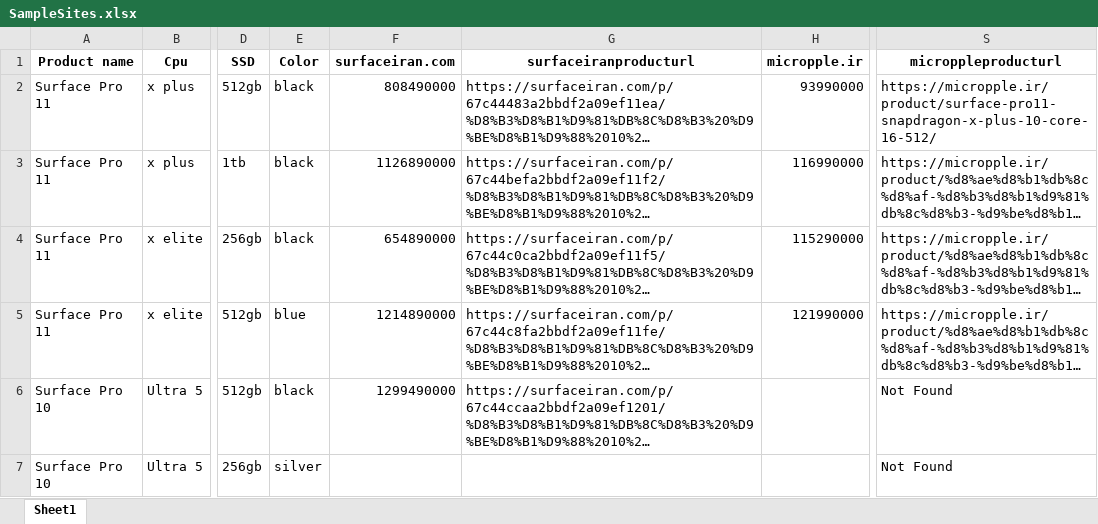
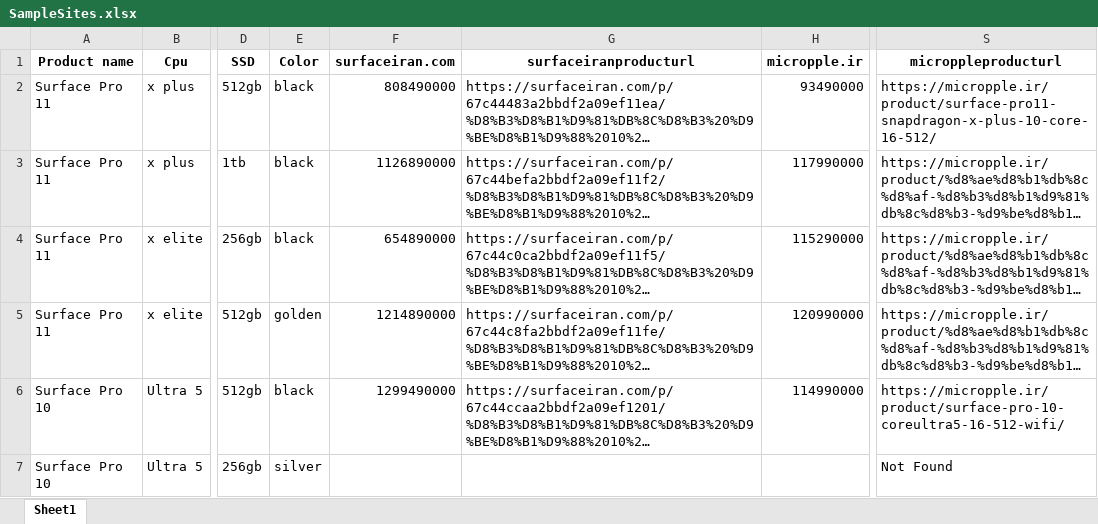
Before and after one commit to shatinz/scrap, an Excel workbook: SampleSites.xlsx, sheet Sheet1, drawn as a sheet; only a part is shown, gaps mark what is left out; long unchanged cells end in …; values as stored, in another font and other column widths than the file's, no borders; the diff covers the shown part only; the diff names each change by its address in the sheet, - before the commit and + after, or states it on an @@ line.

Commit message:
micropple

```diff
--- a/SampleSites.xlsx (sheet Sheet1)
+++ b/SampleSites.xlsx (sheet Sheet1)
-H2 (micropple.ir): 93990000
+H2 (micropple.ir): 93490000
-H3 (micropple.ir): 116990000
+H3 (micropple.ir): 117990000
-E5 (Color): blue
+E5 (Color): golden
-H5 (micropple.ir): 121990000
+H5 (micropple.ir): 120990000
-H6 (micropple.ir): (empty)
+H6 (micropple.ir): 114990000
-S6 (microppleproducturl): Not Found
+S6 (microppleproducturl): https://micropple.ir/product/surface-pro-10-coreultra5-16-512-wifi/
```
Also changed, not shown: 1 added row, 1 removed row and 4 edited cells elsewhere in this sheet, 1 other file.
